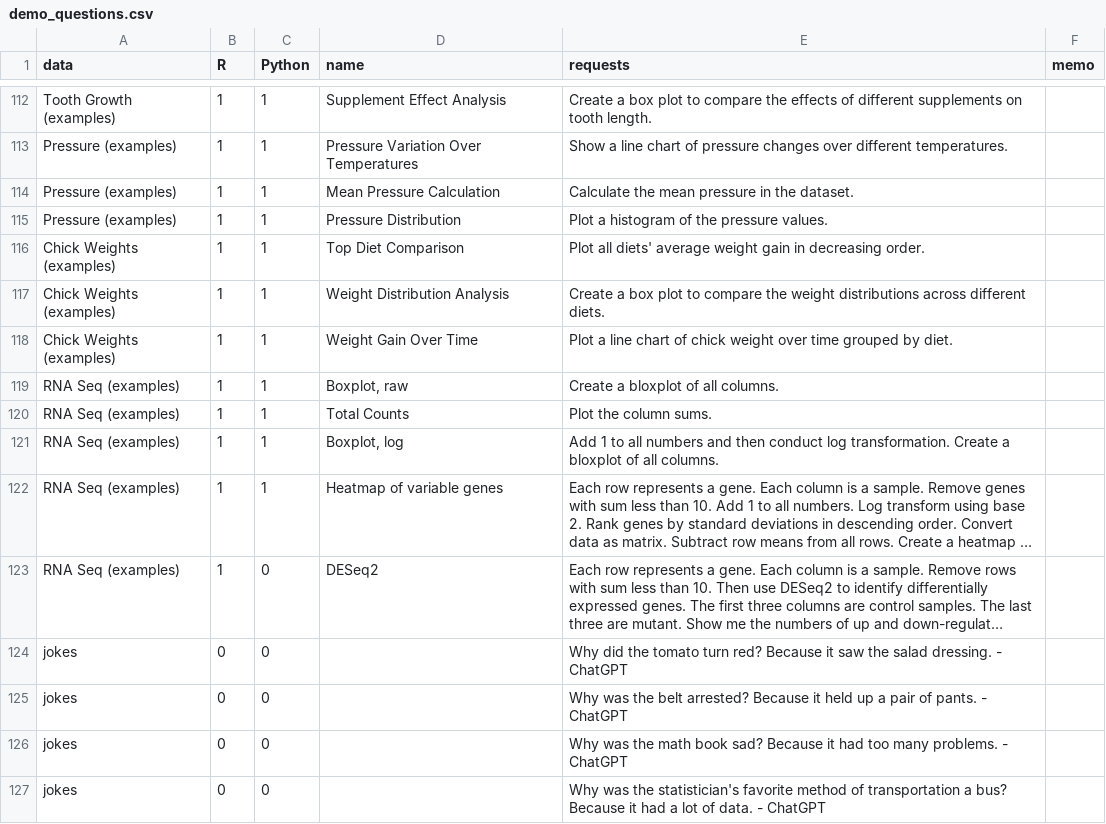
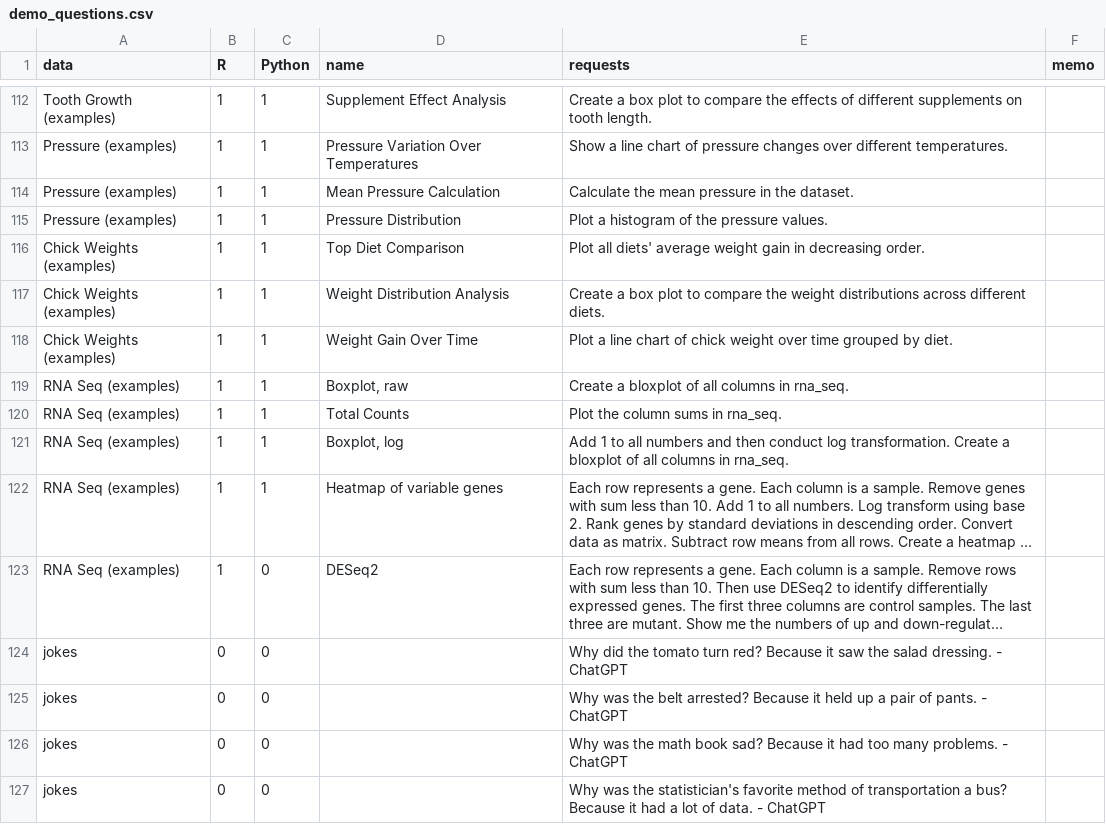
Before and after one commit to gexijin/RTutor, a CSV file: inst/app/www/demo_questions.csv, drawn as a sheet; only a part is shown, gaps mark what is left out; long unchanged cells end in …; the diff names each change by its address in the sheet, - before the commit and + after, or states it on an @@ line.

```diff
--- a/inst/app/www/demo_questions.csv
+++ b/inst/app/www/demo_questions.csv
-E119 (requests): Create a bloxplot of all columns.
+E119 (requests): Create a bloxplot of all columns in rna_seq.
-E120 (requests): Plot the column sums.
+E120 (requests): Plot the column sums in rna_seq.
-E121 (requests): …of all columns.
+E121 (requests): …of all columns in rna_seq.
```
Also changed, not shown: 4 other files.
